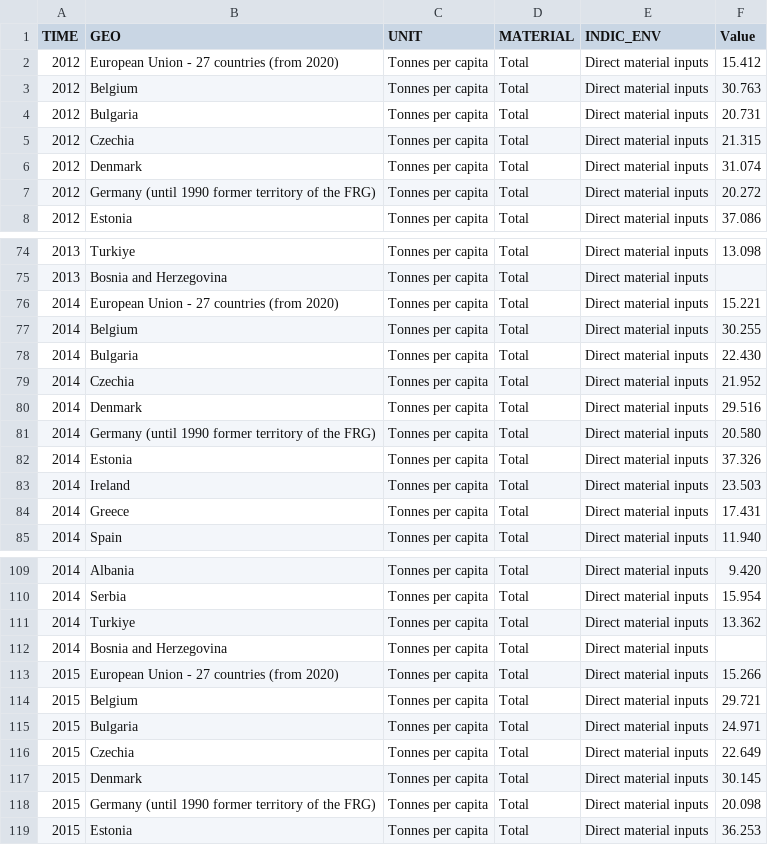
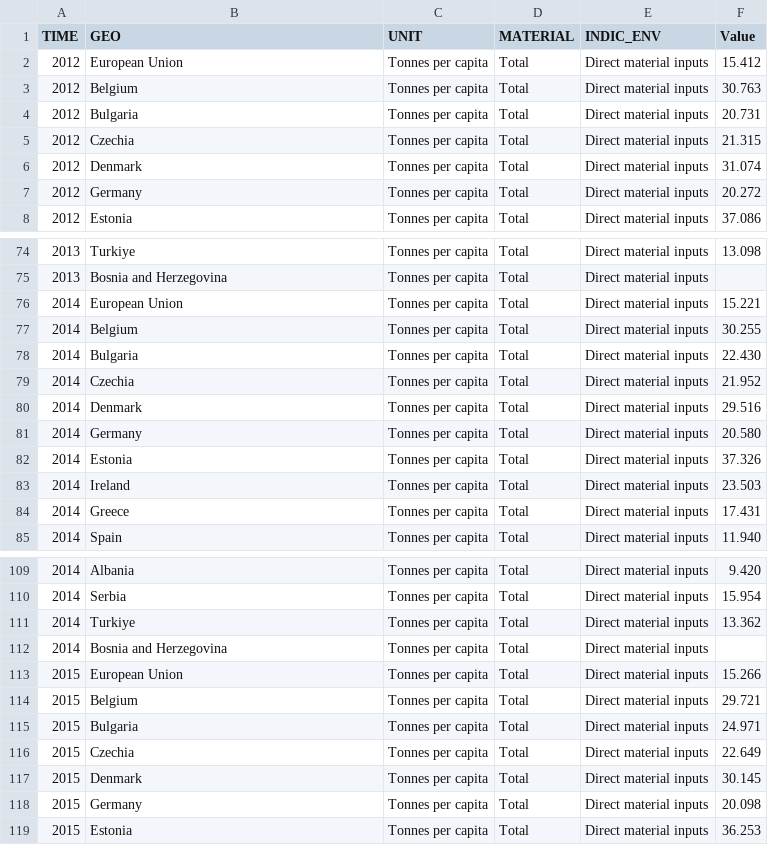
Before and after one commit to GuillaumeR16/datascienceclass, a CSV file: env_ac_mfa_1_Data.csv, drawn as a sheet; only a part is shown, gaps mark what is left out; the diff covers the shown part only.

Commit message:
Update env_ac_mfa_1_Data.csv

```diff
--- a/env_ac_mfa_1_Data.csv
+++ b/env_ac_mfa_1_Data.csv
@@ -1,3 +1,3 @@
 TIME,GEO,UNIT,MATERIAL,INDIC_ENV,Value
-2012,European Union - 27 countries (from 2020),Tonnes per capita,Total,Direct material inputs,15.412
+2012,European Union,Tonnes per capita,Total,Direct material inputs,15.412
 2012,Belgium,Tonnes per capita,Total,Direct material inputs,30.763
@@ -6,3 +6,3 @@ TIME,GEO,UNIT,MATERIAL,INDIC_ENV,Value
 2012,Denmark,Tonnes per capita,Total,Direct material inputs,31.074
-2012,Germany (until 1990 former territory of the FRG),Tonnes per capita,Total,Direct material inputs,20.272
+2012,Germany,Tonnes per capita,Total,Direct material inputs,20.272
 2012,Estonia,Tonnes per capita,Total,Direct material inputs,37.086
@@ -75,3 +75,3 @@ TIME,GEO,UNIT,MATERIAL,INDIC_ENV,Value
 2013,Bosnia and Herzegovina,Tonnes per capita,Total,Direct material inputs,
-2014,European Union - 27 countries (from 2020),Tonnes per capita,Total,Direct material inputs,15.221
+2014,European Union,Tonnes per capita,Total,Direct material inputs,15.221
 2014,Belgium,Tonnes per capita,Total,Direct material inputs,30.255
@@ -80,3 +80,3 @@ TIME,GEO,UNIT,MATERIAL,INDIC_ENV,Value
 2014,Denmark,Tonnes per capita,Total,Direct material inputs,29.516
-2014,Germany (until 1990 former territory of the FRG),Tonnes per capita,Total,Direct material inputs,20.580
+2014,Germany,Tonnes per capita,Total,Direct material inputs,20.580
 2014,Estonia,Tonnes per capita,Total,Direct material inputs,37.326
@@ -112,3 +112,3 @@ TIME,GEO,UNIT,MATERIAL,INDIC_ENV,Value
 2014,Bosnia and Herzegovina,Tonnes per capita,Total,Direct material inputs,
-2015,European Union - 27 countries (from 2020),Tonnes per capita,Total,Direct material inputs,15.266
+2015,European Union,Tonnes per capita,Total,Direct material inputs,15.266
 2015,Belgium,Tonnes per capita,Total,Direct material inputs,29.721
@@ -117,3 +117,3 @@ TIME,GEO,UNIT,MATERIAL,INDIC_ENV,Value
 2015,Denmark,Tonnes per capita,Total,Direct material inputs,30.145
-2015,Germany (until 1990 former territory of the FRG),Tonnes per capita,Total,Direct material inputs,20.098
+2015,Germany,Tonnes per capita,Total,Direct material inputs,20.098
 2015,Estonia,Tonnes per capita,Total,Direct material inputs,36.253
```
Also changed, not shown: 11 edited cells elsewhere in this file.
